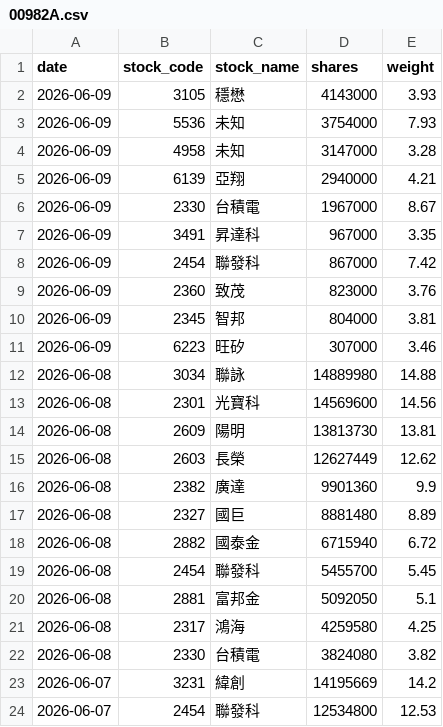
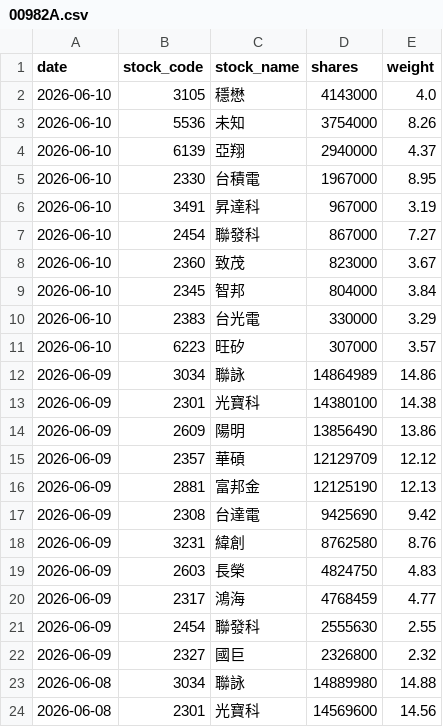
Before and after one commit to yrjjan-allen/active-etf-dashboard, a CSV file: data/00982A.csv, drawn as a sheet; only a part is shown; the shorter side is filled out with more unchanged rows.

```diff
--- a/data/00982A.csv
+++ b/data/00982A.csv
@@ -1,12 +1,23 @@
 date,stock_code,stock_name,shares,weight
-2026-06-09,3105,穩懋,4143000,3.93
-2026-06-09,5536,未知,3754000,7.93
-2026-06-09,4958,未知,3147000,3.28
-2026-06-09,6139,亞翔,2940000,4.21
-2026-06-09,2330,台積電,1967000,8.67
-2026-06-09,3491,昇達科,967000,3.35
-2026-06-09,2454,聯發科,867000,7.42
-2026-06-09,2360,致茂,823000,3.76
-2026-06-09,2345,智邦,804000,3.81
-2026-06-09,6223,旺矽,307000,3.46
+2026-06-10,3105,穩懋,4143000,4.0
+2026-06-10,5536,未知,3754000,8.26
+2026-06-10,6139,亞翔,2940000,4.37
+2026-06-10,2330,台積電,1967000,8.95
+2026-06-10,3491,昇達科,967000,3.19
+2026-06-10,2454,聯發科,867000,7.27
+2026-06-10,2360,致茂,823000,3.67
+2026-06-10,2345,智邦,804000,3.84
+2026-06-10,2383,台光電,330000,3.29
+2026-06-10,6223,旺矽,307000,3.57
+2026-06-09,3034,聯詠,14864989,14.86
+2026-06-09,2301,光寶科,14380100,14.38
+2026-06-09,2609,陽明,13856490,13.86
+2026-06-09,2357,華碩,12129709,12.12
+2026-06-09,2881,富邦金,12125190,12.13
+2026-06-09,2308,台達電,9425690,9.42
+2026-06-09,3231,緯創,8762580,8.76
+2026-06-09,2603,長榮,4824750,4.83
+2026-06-09,2317,鴻海,4768459,4.77
+2026-06-09,2454,聯發科,2555630,2.55
+2026-06-09,2327,國巨,2326800,2.32
 2026-06-08,3034,聯詠,14889980,14.88
```
Also changed, not shown: data/00948B.csv, data/00981A.csv, 6 other files.
